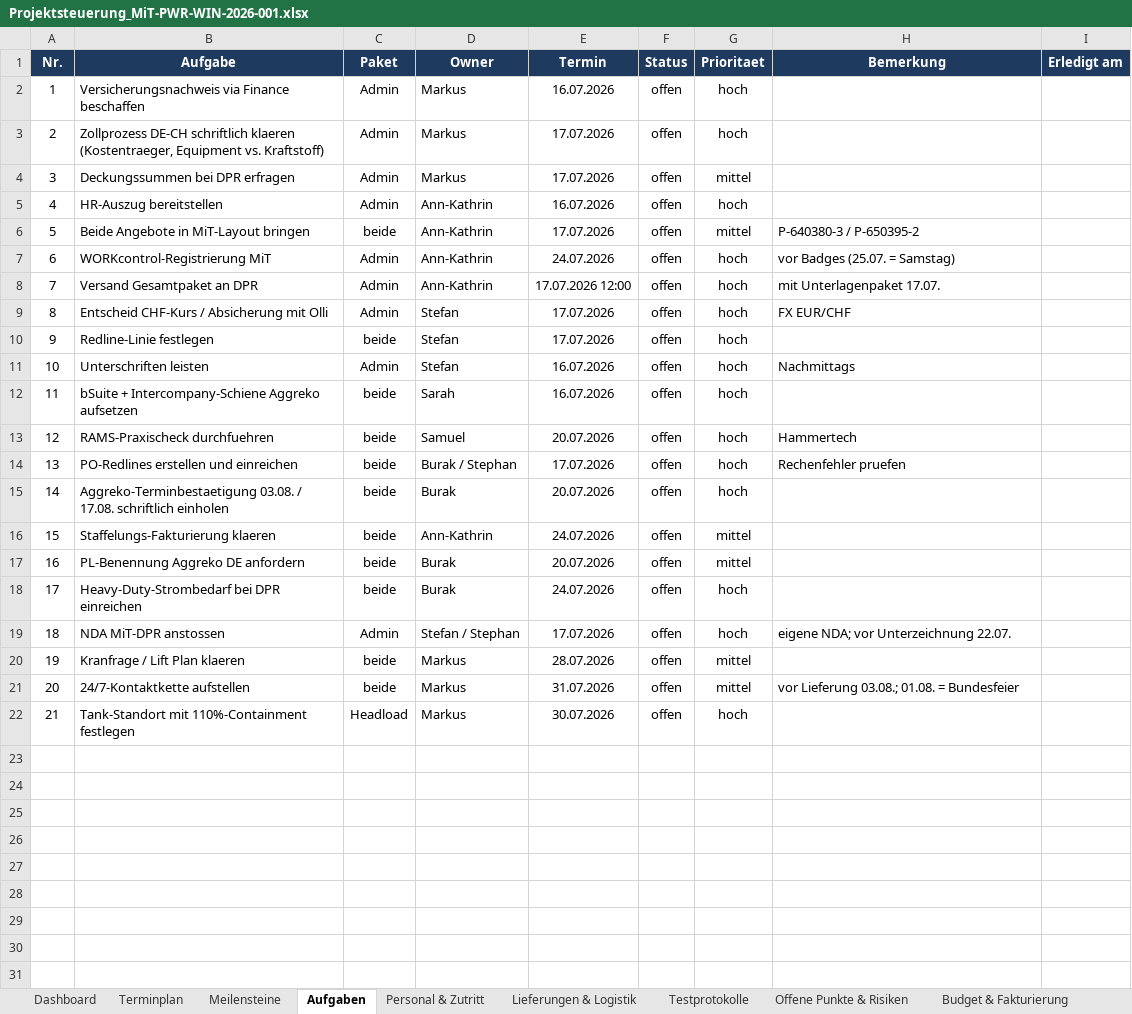
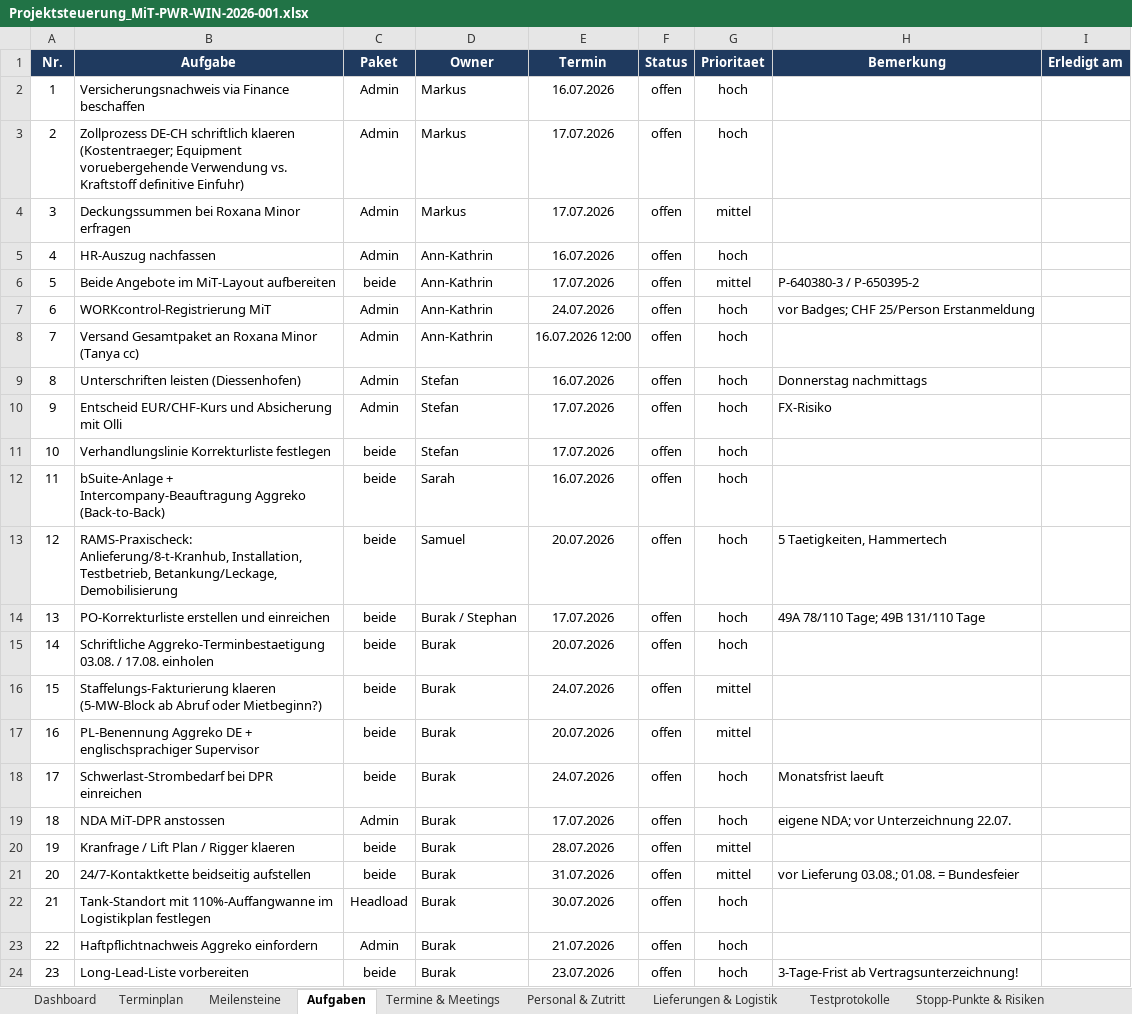
Before and after one commit to Ghostburaq/Burak, an Excel workbook: Projektsteuerung_MiT-PWR-WIN-2026-001.xlsx, sheet Aufgaben, drawn as a sheet; only a part is shown; values as stored, in another font and other column widths than the file's, no borders; conditional formats and table styles not drawn; removed rows and columns are numbered as before the commit, all else as after; the diff covers the shown part only; the diff names each change by its address in the sheet, - before the commit and + after, or states it on an @@ line.

```diff
--- a/Projektsteuerung_MiT-PWR-WIN-2026-001.xlsx (sheet Aufgaben)
+++ b/Projektsteuerung_MiT-PWR-WIN-2026-001.xlsx (sheet Aufgaben)
-sheet tab: Budget & Fakturierung
+sheet tab: Stopp-Punkte & Risiken
-sheet tab: Offene Punkte & Risiken
+sheet tab: Termine & Meetings
-B3 (Aufgabe): …schriftlich klaeren (Kostentraeger, Equipment vs. Kraftstoff)
+B3 (Aufgabe): …schriftlich klaeren (Kostentraeger; Equipment voruebergehende Verwendung vs. Kraftstoff definitive Einfuhr)
-B4 (Aufgabe): Deckungssummen bei DPR erfragen
+B4 (Aufgabe): Deckungssummen bei Roxana Minor erfragen
-B5 (Aufgabe): HR-Auszug bereitstellen
+B5 (Aufgabe): HR-Auszug nachfassen
-B6 (Aufgabe): Beide Angebote in MiT-Layout bringen
+B6 (Aufgabe): Beide Angebote im MiT-Layout aufbereiten
-H7 (Bemerkung): vor Badges (25.07. = Samstag)
+H7 (Bemerkung): vor Badges; CHF 25/Person Erstanmeldung
-B8 (Aufgabe): Versand Gesamtpaket an DPR
+B8 (Aufgabe): Versand Gesamtpaket an Roxana Minor (Tanya cc)
-E8 (Termin): 17.07.2026 12:00
+E8 (Termin): 16.07.2026 12:00
-H8 (Bemerkung): mit Unterlagenpaket 17.07.
+H8 (Bemerkung): (empty)
+row 9: 8 | Unterschriften leisten (Diessenhofen) | Admin | Stefan | 16.07.2026 | offen | hoch | Donnerstag nachmittags
@@ column A (Nr.) renumbered between rows 10 and 11 @@
-B10 (Aufgabe): Entscheid CHF-Kurs / Absicherung mit Olli
+B10 (Aufgabe): Entscheid EUR/CHF-Kurs und Absicherung mit Olli
-H10 (Bemerkung): FX EUR/CHF
+H10 (Bemerkung): FX-Risiko
-B11 (Aufgabe): Redline-Linie festlegen
+B11 (Aufgabe): Verhandlungslinie Korrekturliste festlegen
-row 11: 10 | Unterschriften leisten | Admin | Stefan | 16.07.2026 | offen | hoch | Nachmittags
-B12 (Aufgabe): bSuite + Intercompany-Schiene Aggreko aufsetzen
+B12 (Aufgabe): bSuite-Anlage + Intercompany-Beauftragung Aggreko (Back-to-Back)
-B13 (Aufgabe): RAMS-Praxischeck durchfuehren
+B13 (Aufgabe): RAMS-Praxischeck: Anlieferung/8-t-Kranhub, Installation, Testbetrieb, Betankung/Leckage, Demobilisierung
-H13 (Bemerkung): Hammertech
+H13 (Bemerkung): 5 Taetigkeiten, Hammertech
-B14 (Aufgabe): PO-Redlines erstellen und einreichen
+B14 (Aufgabe): PO-Korrekturliste erstellen und einreichen
-H14 (Bemerkung): Rechenfehler pruefen
+H14 (Bemerkung): 49A 78/110 Tage; 49B 131/110 Tage
-B15 (Aufgabe): Aggreko-Terminbestaetigung 03.08. / 17.08. schriftlich einholen
+B15 (Aufgabe): Schriftliche Aggreko-Terminbestaetigung 03.08. / 17.08. einholen
-B16 (Aufgabe): Staffelungs-Fakturierung klaeren
+B16 (Aufgabe): Staffelungs-Fakturierung klaeren (5-MW-Block ab Abruf oder Mietbeginn?)
-D16 (Owner): Ann-Kathrin
+D16 (Owner): Burak
-B17 (Aufgabe): PL-Benennung Aggreko DE anfordern
+B17 (Aufgabe): PL-Benennung Aggreko DE + englischsprachiger Supervisor
-B18 (Aufgabe): Heavy-Duty-Strombedarf bei DPR einreichen
+B18 (Aufgabe): Schwerlast-Strombedarf bei DPR einreichen
-H18 (Bemerkung): (empty)
+H18 (Bemerkung): Monatsfrist laeuft
-D19 (Owner): Stefan / Stephan
+D19 (Owner): Burak
-B20 (Aufgabe): Kranfrage / Lift Plan klaeren
+B20 (Aufgabe): Kranfrage / Lift Plan / Rigger klaeren
-D20:D22 (Owner): Markus
+D20:D22 (Owner): Burak
-B21 (Aufgabe): 24/7-Kontaktkette aufstellen
+B21 (Aufgabe): 24/7-Kontaktkette beidseitig aufstellen
-B22 (Aufgabe): Tank-Standort mit 110%-Containment festlegen
+B22 (Aufgabe): Tank-Standort mit 110%-Auffangwanne im Logistikplan festlegen
+row 23: 22 | Haftpflichtnachweis Aggreko einfordern | Admin | Burak | 21.07.2026 | offen | hoch
+row 24: 23 | Long-Lead-Liste vorbereiten | beide | Burak | 23.07.2026 | offen | hoch | 3-Tage-Frist ab Vertragsunterzeichnung!
```
Also changed, not shown: 1 added row elsewhere in this sheet, sheet Kontakte, sheet Dokumente, sheet Dashboard, sheet Stopp-Punkte & Risiken, sheet Meilensteine, sheet Terminplan, 3 more sheets, other sheet tabs, hidden cells, charts or pictures, 2 other files.
